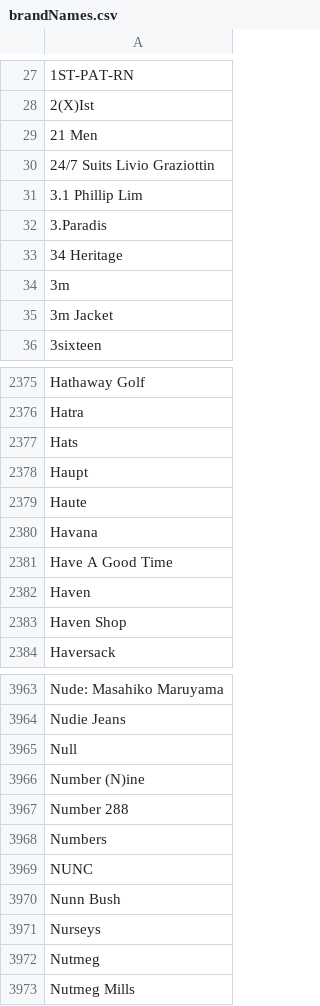
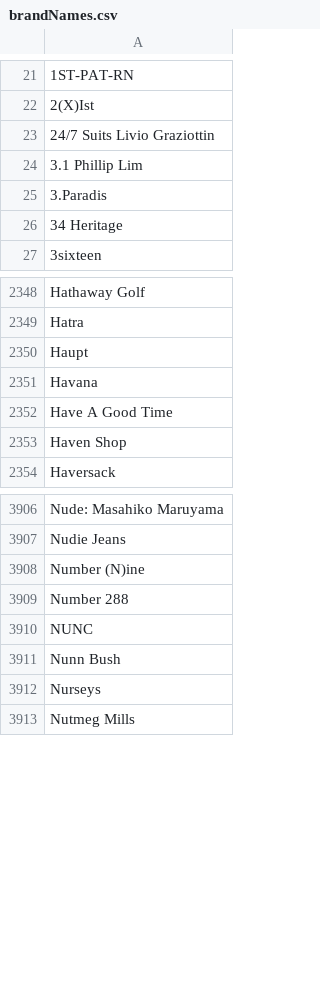
Before and after one commit to cybae0804/MFA-WAYWT-Scraper, a CSV file: brandNames.csv, drawn as a sheet; only a part is shown, gaps mark what is left out; the diff covers the shown part only.

```diff
--- a/brandNames.csv
+++ b/brandNames.csv
@@ -28,3 +22,2 @@
 2(X)Ist
-21 Men
 24/7 Suits Livio Graziottin
@@ -33,4 +26,2 @@
 34 Heritage
-3m
-3m Jacket
 3sixteen
@@ -2376,8 +2349,5 @@ Hathaway Golf
 Hatra
-Hats
 Haupt
-Haute
 Havana
 Have A Good Time
-Haven
 Haven Shop
@@ -3964,6 +3907,4 @@ Nude: Masahiko Maruyama
 Nudie Jeans
-Null
 Number (N)ine
 Number 288
-Numbers
 NUNC
@@ -3971,3 +3912,2 @@ Nunn Bush
 Nurseys
-Nutmeg
 Nutmeg Mills
```
Also changed, not shown: 77 removed rows elsewhere in this file, 2 other files.
